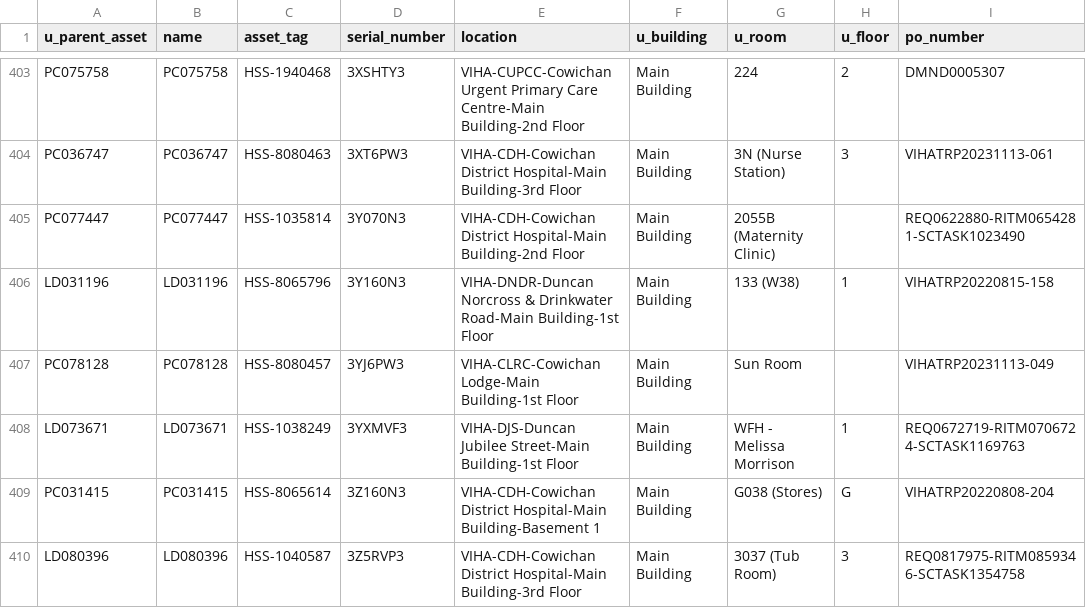
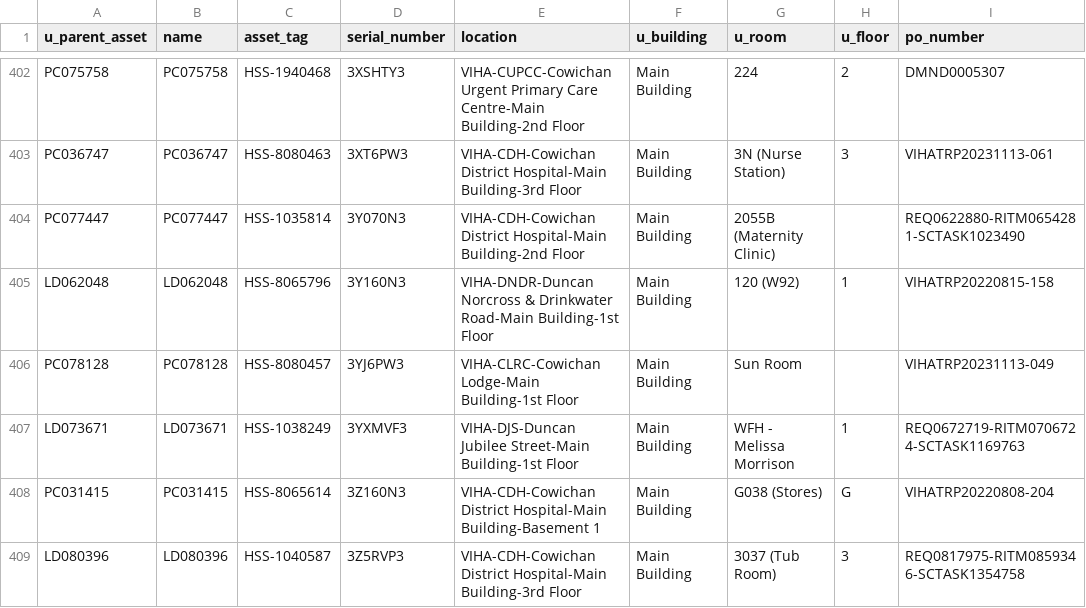
Before and after one commit to digbysa/New-Inventory-Tool, a CSV file: Data/Cowichan/Monitors - Cowichan.csv, drawn as a sheet; only a part is shown, gaps mark what is left out; addresses are those after the commit; the diff covers the shown part only; the diff names each change by its address in the sheet, - before the commit and + after, or states it on an @@ line.

```diff
--- a/Data/Cowichan/Monitors - Cowichan.csv
+++ b/Data/Cowichan/Monitors - Cowichan.csv
-A405 (u_parent_asset): LD031196
+A405 (u_parent_asset): LD062048
-B405 (name): LD031196
+B405 (name): LD062048
-G405 (u_room): 133 (W38)
+G405 (u_room): 120 (W92)
```
Also changed, not shown: 7 removed rows and 47 edited cells elsewhere in this file, Data/CampbellRiver/Computers - CampbellRiver.csv, Data/Cowichan/Computers - Cowichan.csv, 15 other files.
